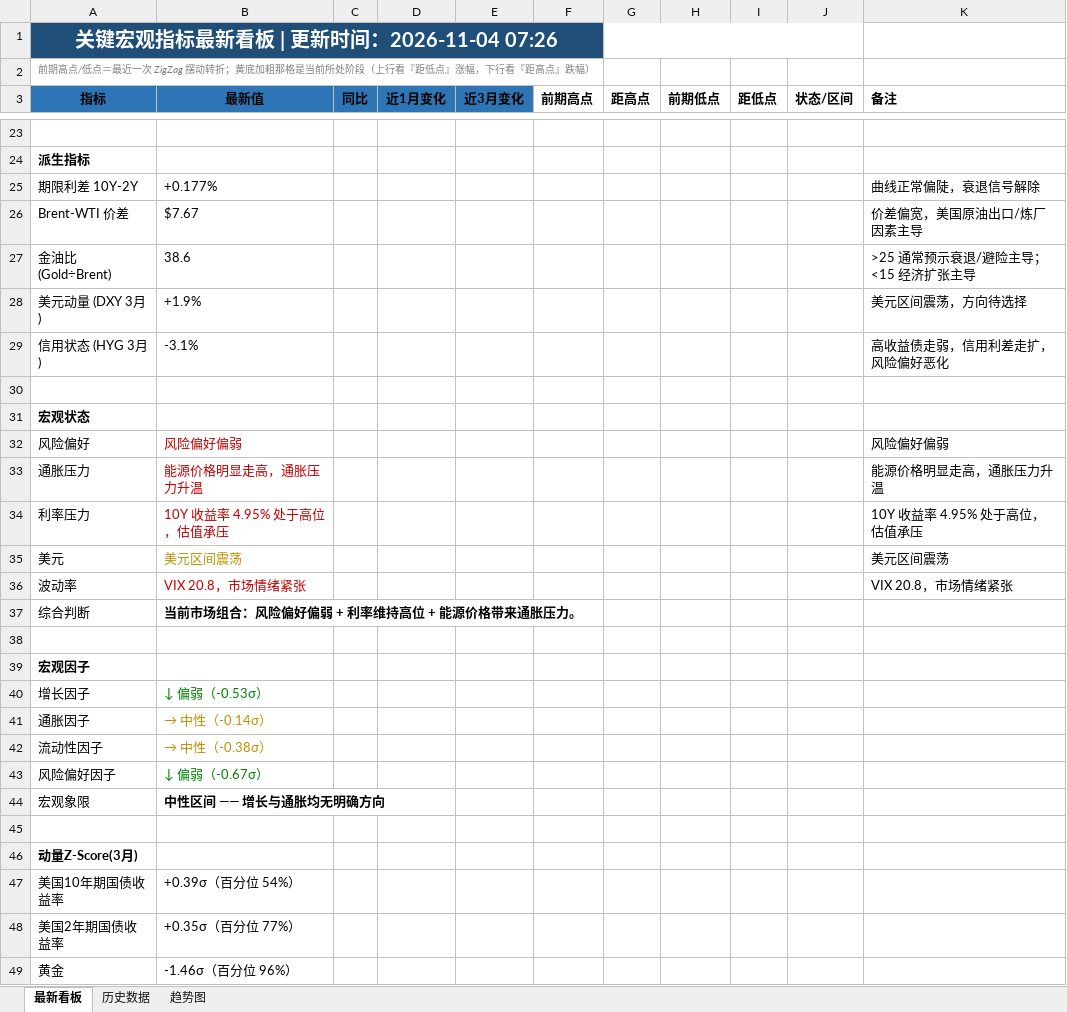
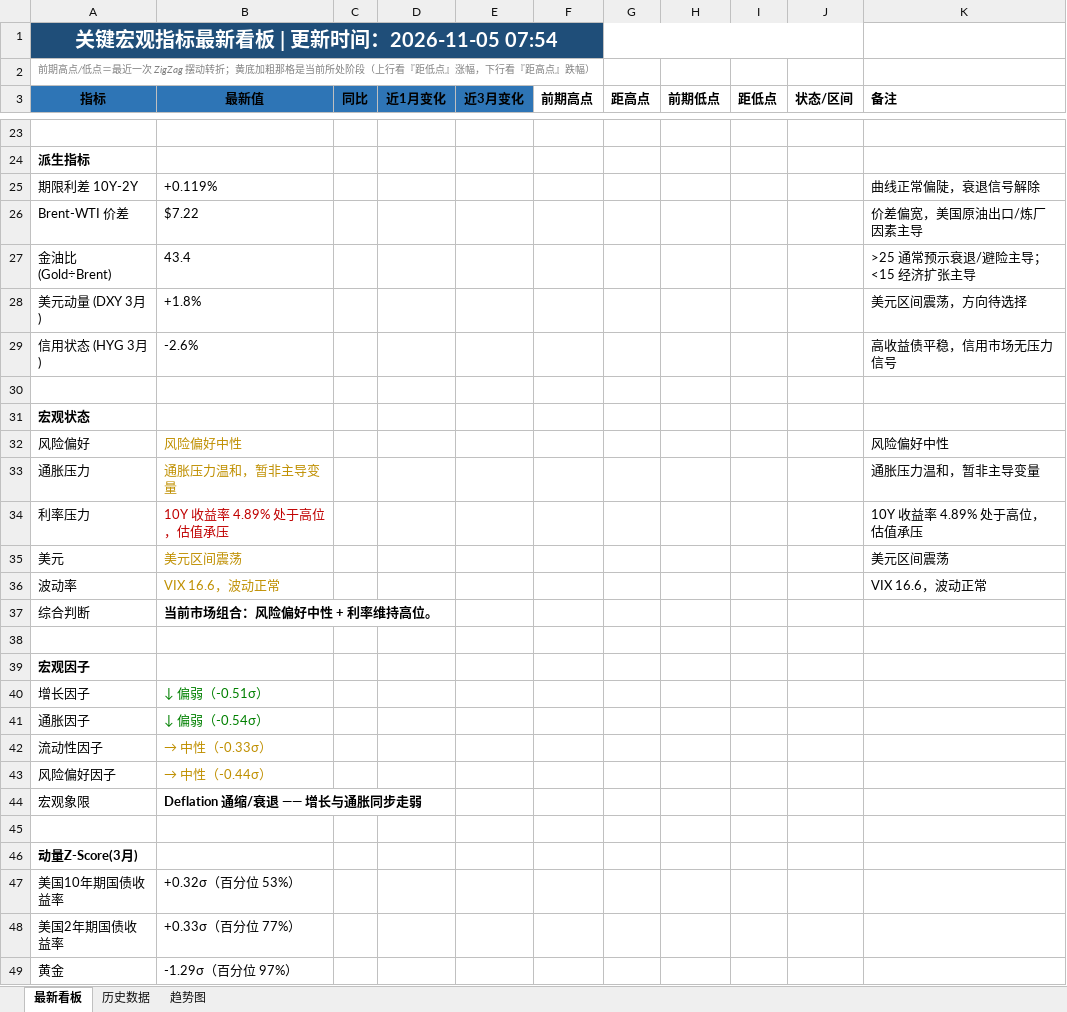
Before and after one commit to Mussi2020/macro-tracker, an Excel workbook: 宏观指标跟踪.xlsx, sheet 最新看板, drawn as a sheet; only a part is shown, gaps mark what is left out; values as stored, in another font and other column widths than the file's, no borders; removed rows and columns are numbered as before the commit, all else as after; the diff covers the shown part only; the diff names each change by its address in the sheet, - before the commit and + after, or states it on an @@ line.

```diff
--- a/宏观指标跟踪.xlsx (sheet 最新看板)
+++ b/宏观指标跟踪.xlsx (sheet 最新看板)
-A1 (指标): 关键宏观指标最新看板 | 更新时间：2026-11-04 07:26
+A1 (指标): 关键宏观指标最新看板 | 更新时间：2026-11-05 07:54
-B25 (最新值): +0.177%
+B25 (最新值): +0.119%
-B26 (最新值): $7.67
+B26 (最新值): $7.22
-B27 (最新值): 38.6
+B27 (最新值): 43.4
-B28 (最新值): +1.9%
+B28 (最新值): +1.8%
-row 29: 信用状态 (HYG 3月) | -3.1% |  |  |  |  |  |  |  |  | 高收益债走弱，信用利差走扩，风险偏好恶化
+row 29: 信用状态 (HYG 3月) | -2.6% |  |  |  |  |  |  |  |  | 高收益债平稳，信用市场无压力信号
-B32 (最新值): 风险偏好偏弱
+B32 (最新值): 风险偏好中性
-B32 text colour: #C00000
+B32 text colour: #BF8F00
-K32 (备注): 风险偏好偏弱
+K32 (备注): 风险偏好中性
-row 33: 通胀压力 | 能源价格明显走高，通胀压力升温 |  |  |  |  |  |  |  |  | 能源价格明显走高，通胀压力升温
+row 33: 通胀压力 | 通胀压力温和，暂非主导变量 |  |  |  |  |  |  |  |  | 通胀压力温和，暂非主导变量
-B34 (最新值): 10Y 收益率 4.95% 处于高位，估值承压
+B34 (最新值): 10Y 收益率 4.89% 处于高位，估值承压
-K34 (备注): 10Y 收益率 4.95% 处于高位，估值承压
+K34 (备注): 10Y 收益率 4.89% 处于高位，估值承压
-row 36: 波动率 | VIX 20.8，市场情绪紧张 |  |  |  |  |  |  |  |  | VIX 20.8，市场情绪紧张
+row 36: 波动率 | VIX 16.6，波动正常 |  |  |  |  |  |  |  |  | VIX 16.6，波动正常
-B37 (最新值): 当前市场组合：风险偏好偏弱 + 利率维持高位 + 能源价格带来通胀压力。
+B37 (最新值): 当前市场组合：风险偏好中性 + 利率维持高位。
-B40 (最新值): ↓ 偏弱（-0.53σ）
+B40 (最新值): ↓ 偏弱（-0.51σ）
-B41 (最新值): → 中性（-0.14σ）
+B41 (最新值): ↓ 偏弱（-0.54σ）
-B41 text colour: #BF8F00
+B41 text colour: #008000
-B42 (最新值): → 中性（-0.38σ）
+B42 (最新值): → 中性（-0.33σ）
-B43 (最新值): ↓ 偏弱（-0.67σ）
+B43 (最新值): → 中性（-0.44σ）
-B43 text colour: #008000
+B43 text colour: #BF8F00
-B44 (最新值): 中性区间 —— 增长与通胀均无明确方向
+B44 (最新值): Deflation 通缩/衰退 —— 增长与通胀同步走弱
-B47 (最新值): +0.39σ（百分位 54%）
+B47 (最新值): +0.32σ（百分位 53%）
-B48 (最新值): +0.35σ（百分位 77%）
+B48 (最新值): +0.33σ（百分位 77%）
-B49 (最新值): -1.46σ（百分位 96%）
+B49 (最新值): -1.29σ（百分位 97%）
```
Also changed, not shown: 11 added rows, 11 removed rows and 14 edited cells elsewhere in this sheet, sheet 历史数据, 1 other file.
